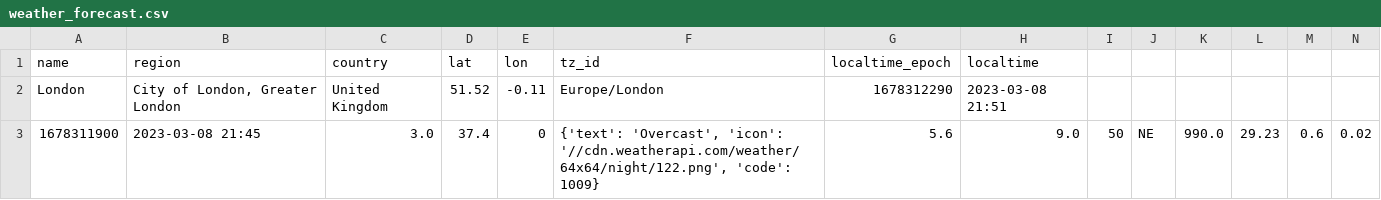
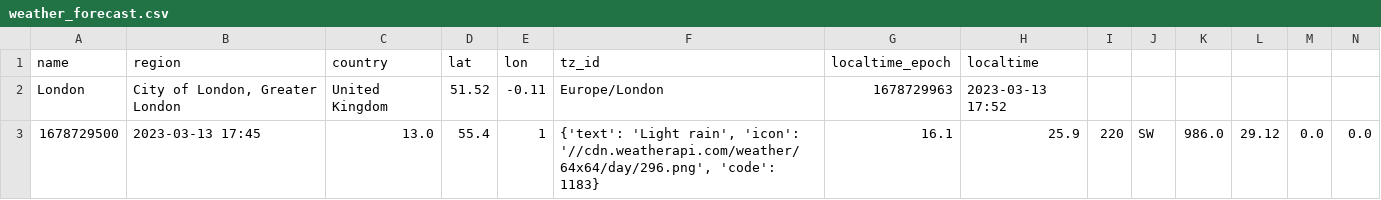
Before and after one commit to Thomas-Nguyen12/Weather_website, a CSV file: weather_forecast.csv, drawn as a sheet; only a part is shown; removed rows and columns are numbered as before the commit, all else as after; rows hold the shown columns only; the diff names each change by its address in the sheet, - before the commit and + after, or states it on an @@ line.

```diff
--- a/weather_forecast.csv
+++ b/weather_forecast.csv
-G2: 1678312290
+G2: 1678729963
-H2: 2023-03-08 21:51
+H2: 2023-03-13 17:52
-row 3: 1678311900 | 2023-03-08 21:45 | 3.0 | 37.4 | 0 | {'text': 'Overcast', 'icon': '//cdn.weatherapi.com/weather/64x64/night/122.png', 'code': 1009} | 5.6 | 9.0 | 50 | NE | 990.0 | 29.23 | 0.6 | 0.02
+row 3: 1678729500 | 2023-03-13 17:45 | 13.0 | 55.4 | 1 | {'text': 'Light rain', 'icon': '//cdn.weatherapi.com/weather/64x64/day/296.png', 'code': 1183} | 16.1 | 25.9 | 220 | SW | 986.0 | 29.12 | 0.0 | 0.0
```
Also changed, not shown: 9 other files.
